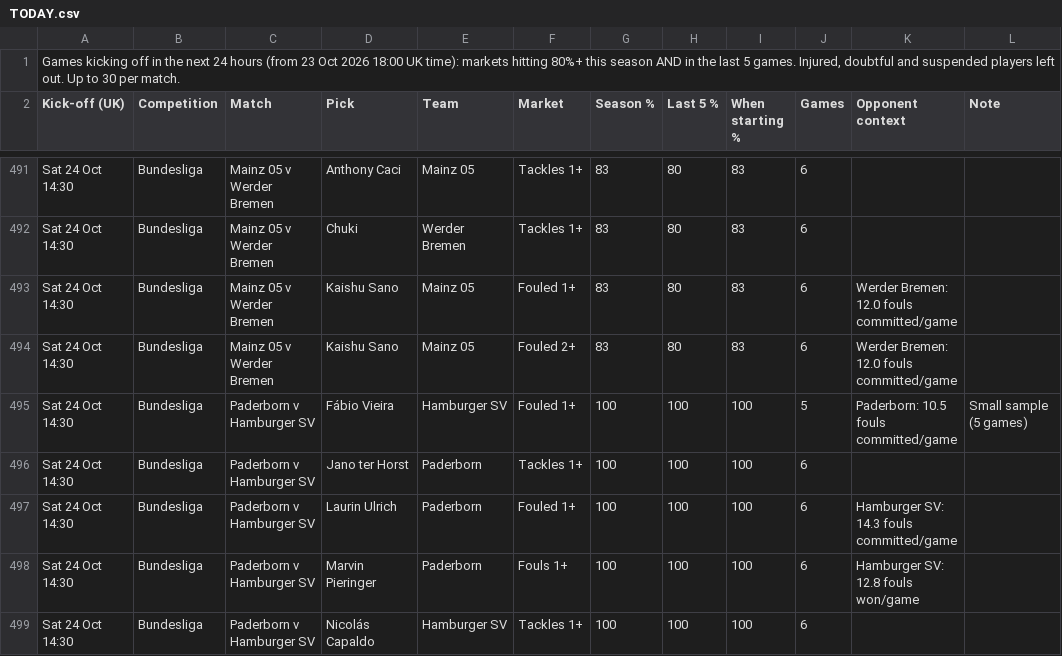
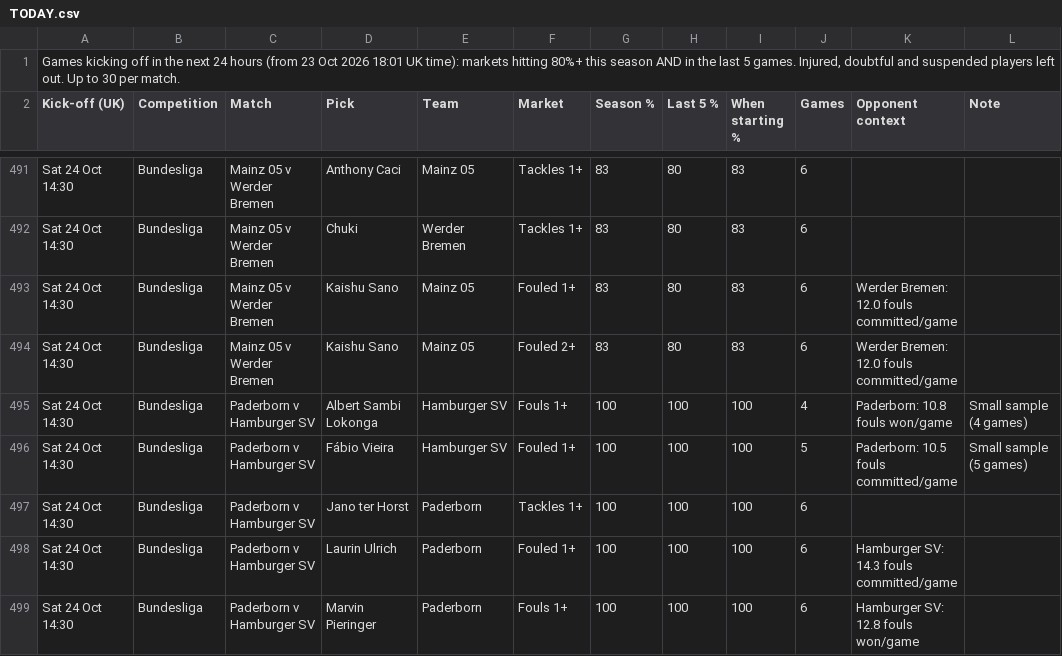
Before and after one commit to 7wilite7/Football-Stats, a CSV file: out/TODAY.csv, drawn as a sheet; only a part is shown, gaps mark what is left out; the shorter side is filled out with more unchanged rows.

Commit message:
update BUNDESLIGA

```diff
--- a/out/TODAY.csv
+++ b/out/TODAY.csv
@@ -1,2 +1,2 @@
-"Games kicking off in the next 24 hours (from 23 Oct 2026 18:00 UK time): markets hitting 80%+ this season AND in the last 5 games. Injured, doubtful and suspended players left out. Up to 30 per match."
+"Games kicking off in the next 24 hours (from 23 Oct 2026 18:01 UK time): markets hitting 80%+ this season AND in the last 5 games. Injured, doubtful and suspended players left out. Up to 30 per match."
 Kick-off (UK),Competition,Match,Pick,Team,Market,Season %,Last 5 %,When starting %,Games,Opponent context,Note
@@ -494,2 +494,3 @@ Sat 24 Oct 14:30,Bundesliga,Mainz 05 v Werder Bremen,Kaishu Sano,Mainz 05,Fouled
 Sat 24 Oct 14:30,Bundesliga,Mainz 05 v Werder Bremen,Kaishu Sano,Mainz 05,Fouled 2+,83,80,83,6,Werder Bremen: 12.0 fouls committed/game,
+Sat 24 Oct 14:30,Bundesliga,Paderborn v Hamburger SV,Albert Sambi Lokonga,Hamburger SV,Fouls 1+,100,100,100,4,Paderborn: 10.8 fouls won/game,Small sample (4 games)
 Sat 24 Oct 14:30,Bundesliga,Paderborn v Hamburger SV,Fábio Vieira,Hamburger SV,Fouled 1+,100,100,100,5,Paderborn: 10.5 fouls committed/game,Small sample (5 games)
```
Also changed, not shown: out/ALL_players.csv, out/BUNDESLIGA_players.csv, 21 other files.
